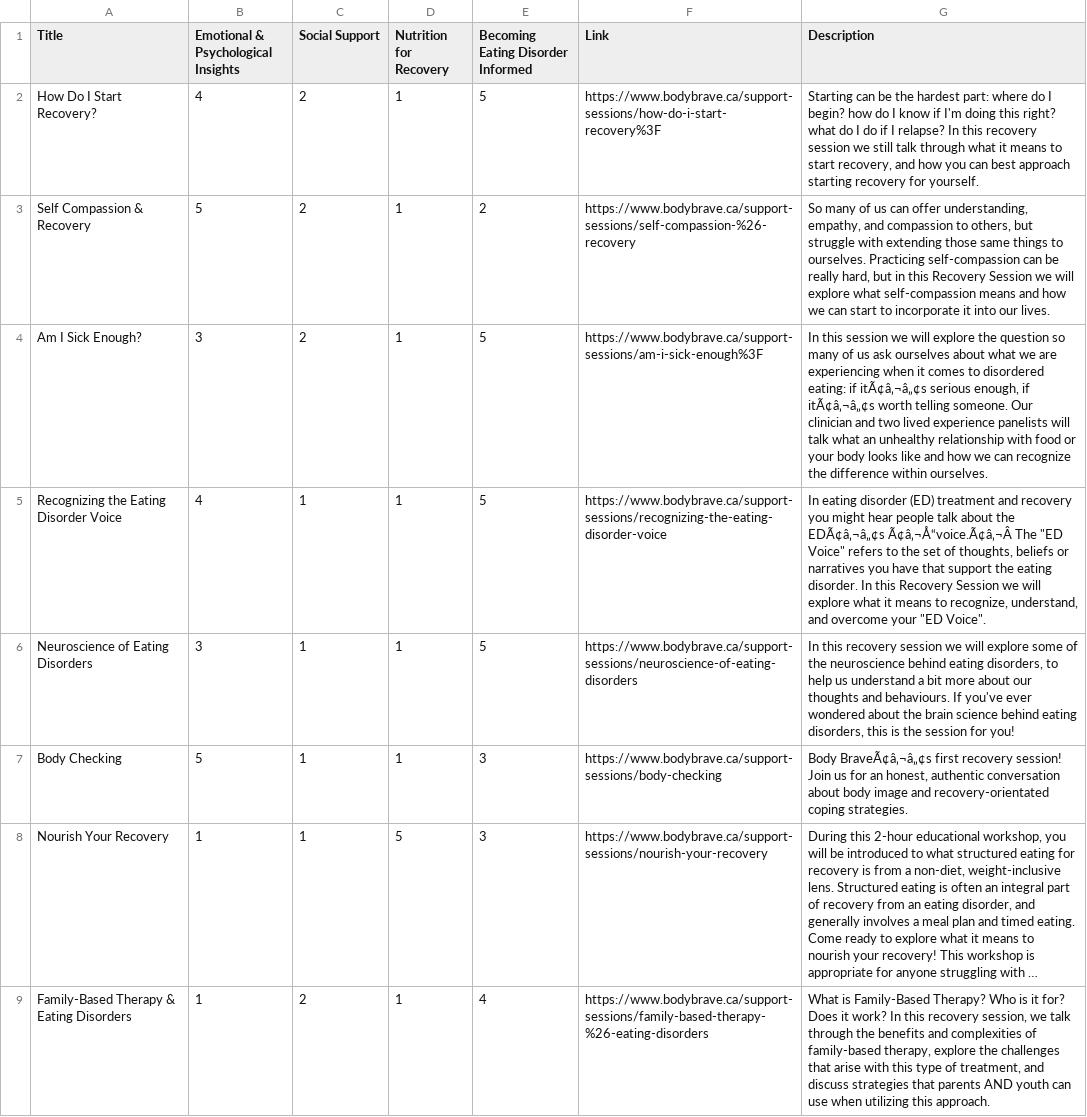
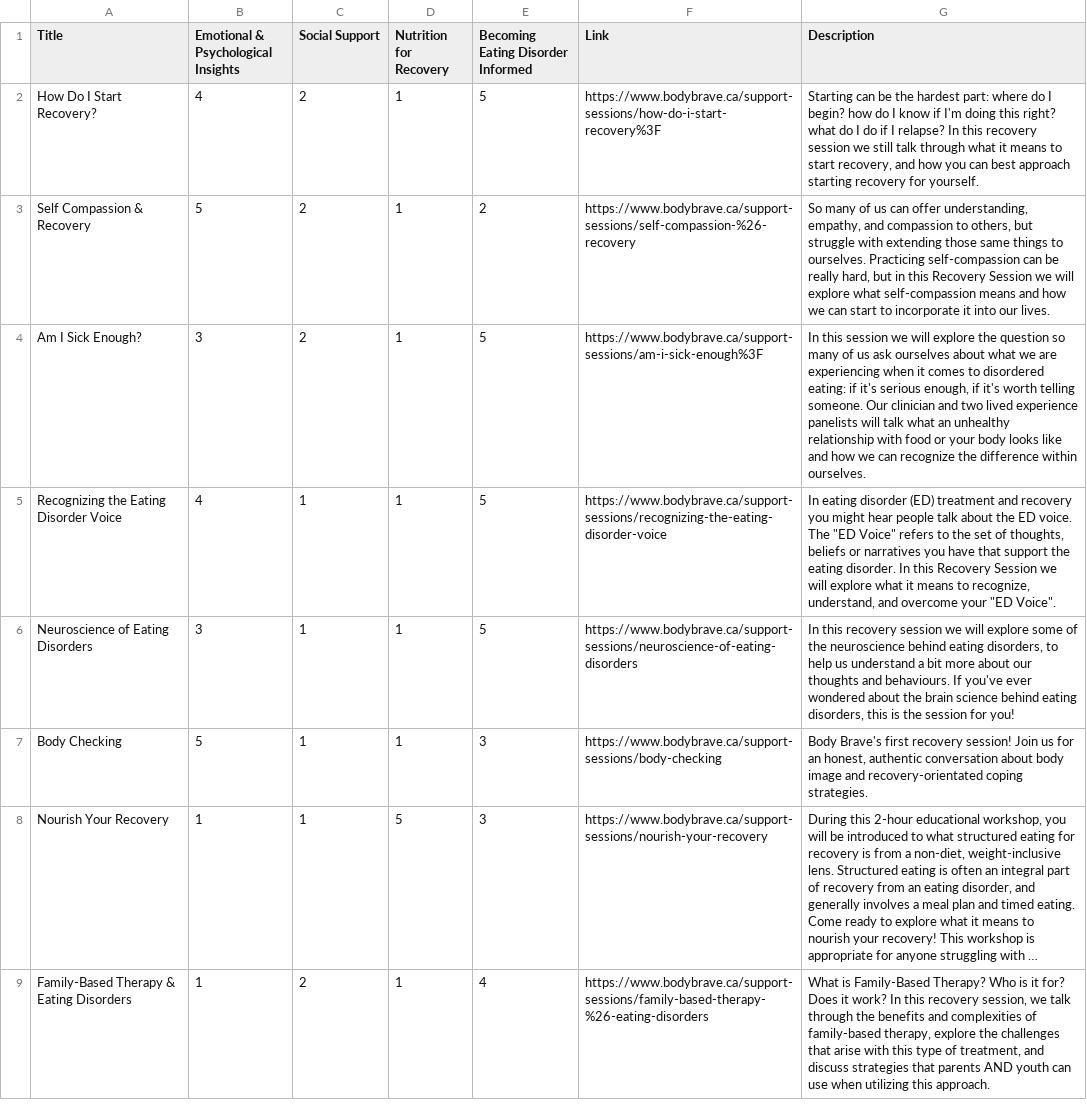
Before and after one commit to RandomFrisbee55/render_test, a CSV file: modules3.csv, drawn as a sheet; only a part is shown; long unchanged cells end in …; the diff covers the shown part only; the diff names each change by its address in the sheet, - before the commit and + after, or states it on an @@ line.

Commit message:
Update modules3.csv

```diff
--- a/modules3.csv
+++ b/modules3.csv
-G4 (Description): …eating: if itÃ¢â‚¬â„¢s serious enough, if itÃ¢â‚¬â„¢s worth telling…
+G4 (Description): …eating: if it's serious enough, if it's worth telling…
-G5 (Description): …about the EDÃ¢â‚¬â„¢s Ã¢â‚¬Å“voice.Ã¢â‚¬Â The "ED…
+G5 (Description): …about the ED voice. The "ED…
-G7 (Description): Body BraveÃ¢â‚¬â„¢s first recovery…
+G7 (Description): Body Brave's first recovery…
```
Also changed, not shown: 4 edited cells elsewhere in this file.
